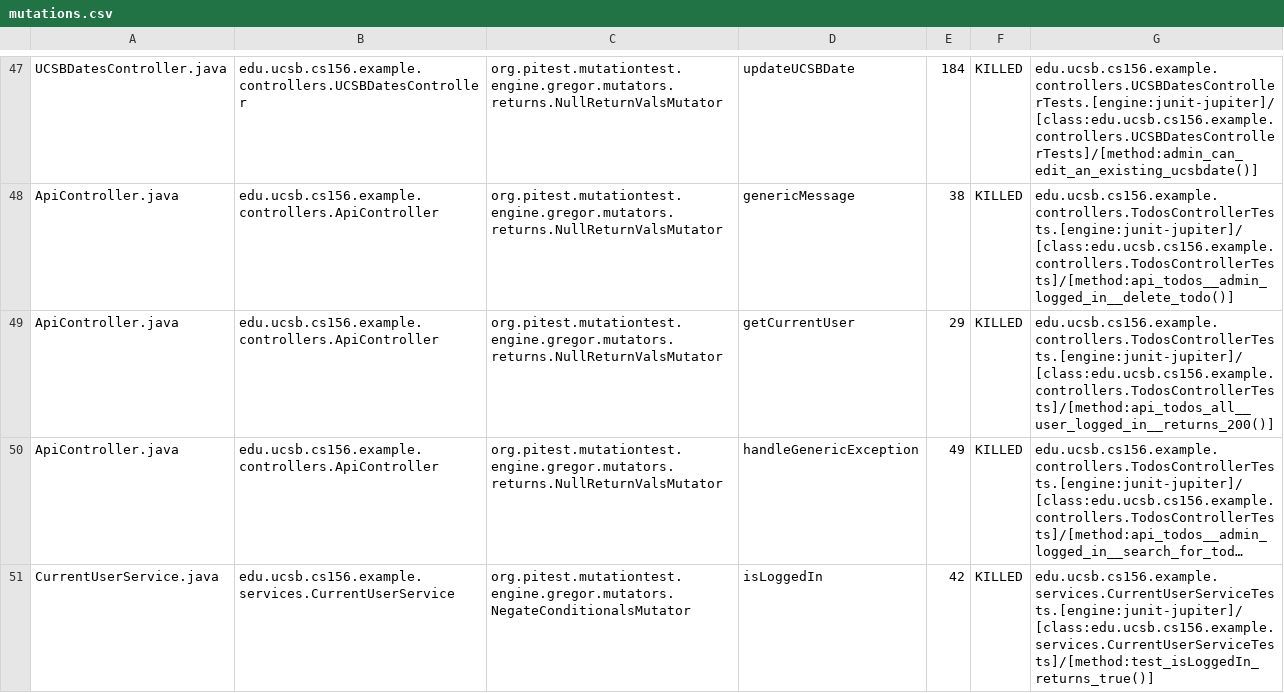
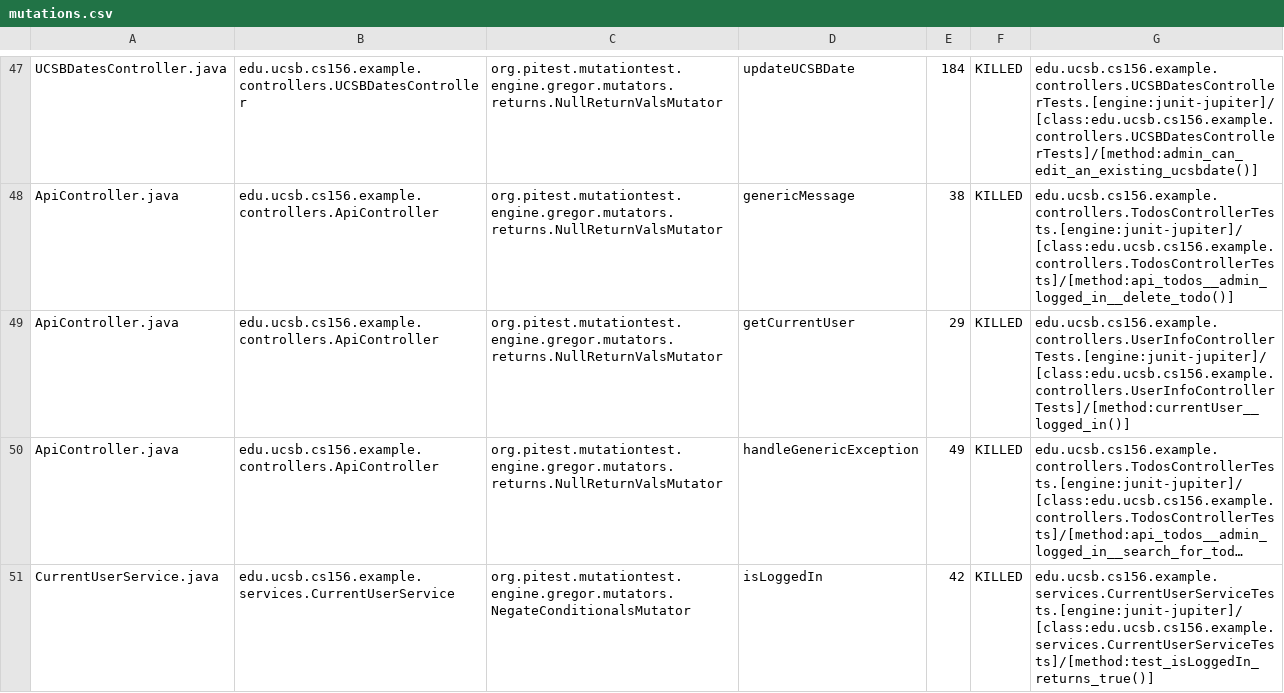
Before and after one commit to ucsb-cs156-f24/jpa03-rranu, a CSV file: pitest/mutations.csv, drawn as a sheet; only a part is shown, gaps mark what is left out; long unchanged cells end in …; the diff names each change by its address in the sheet, - before the commit and + after, or states it on an @@ line.

Commit message:
Deploying to gh-pages from @ ucsb-cs156-f24/jpa03-rranu@dedfa55feae7b60dd6534372506167e0644006a4 🚀

```diff
--- a/pitest/mutations.csv
+++ b/pitest/mutations.csv
-G49: edu.ucsb.cs156.example.controllers.TodosControllerTests.[engine:junit-jupiter]/[class:edu.ucsb.cs156.example.controllers.TodosControllerTests]/[method:api_todos_all__user_logged_in__returns_200()]
+G49: edu.ucsb.cs156.example.controllers.UserInfoControllerTests.[engine:junit-jupiter]/[class:edu.ucsb.cs156.example.controllers.UserInfoControllerTests]/[method:currentUser__logged_in()]
```
Also changed, not shown: 10 other files.
